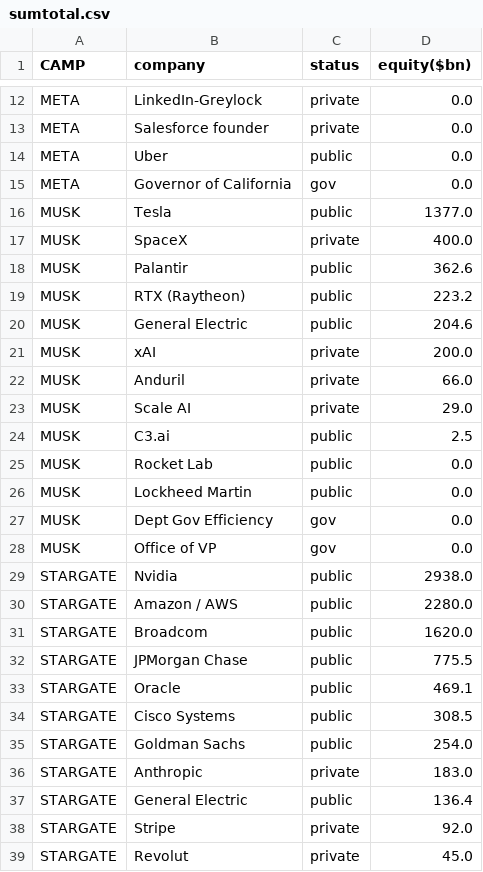
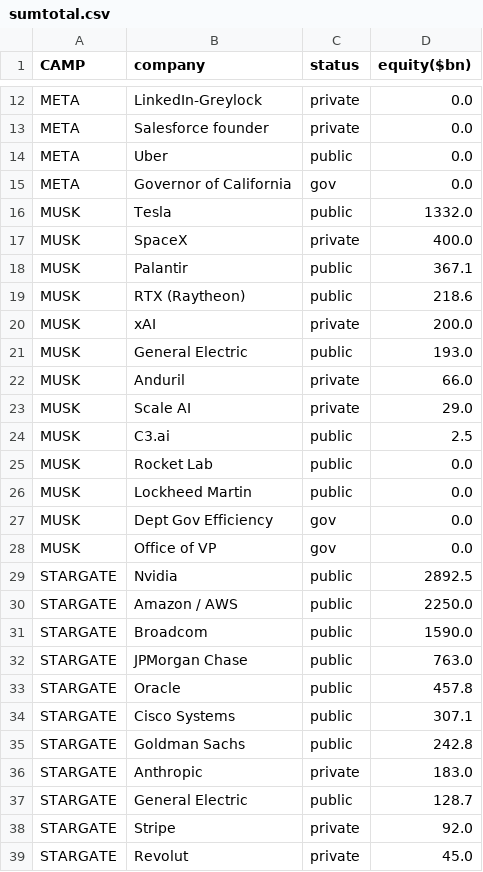
Before and after one commit to ayeeff/fiefdom, a CSV file: data/sumtotal.csv, drawn as a sheet; only a part is shown, gaps mark what is left out; the diff covers the shown part only.

```diff
--- a/data/sumtotal.csv
+++ b/data/sumtotal.csv
@@ -15,8 +15,8 @@ META,Uber,public,0.0
 META,Governor of California,gov,0.0
-MUSK,Tesla,public,1377.0
+MUSK,Tesla,public,1332.0
 MUSK,SpaceX,private,400.0
-MUSK,Palantir,public,362.6
-MUSK,RTX (Raytheon),public,223.2
-MUSK,General Electric,public,204.6
+MUSK,Palantir,public,367.1
+MUSK,RTX (Raytheon),public,218.6
 MUSK,xAI,private,200.0
+MUSK,General Electric,public,193.0
 MUSK,Anduril,private,66.0
@@ -28,11 +28,11 @@ MUSK,Dept Gov Efficiency,gov,0.0
 MUSK,Office of VP,gov,0.0
-STARGATE,Nvidia,public,2938.0
-STARGATE,Amazon / AWS,public,2280.0
-STARGATE,Broadcom,public,1620.0
-STARGATE,JPMorgan Chase,public,775.5
-STARGATE,Oracle,public,469.1
-STARGATE,Cisco Systems,public,308.5
-STARGATE,Goldman Sachs,public,254.0
+STARGATE,Nvidia,public,2892.5
+STARGATE,Amazon / AWS,public,2250.0
+STARGATE,Broadcom,public,1590.0
+STARGATE,JPMorgan Chase,public,763.0
+STARGATE,Oracle,public,457.8
+STARGATE,Cisco Systems,public,307.1
+STARGATE,Goldman Sachs,public,242.8
 STARGATE,Anthropic,private,183.0
-STARGATE,General Electric,public,136.4
+STARGATE,General Electric,public,128.7
 STARGATE,Stripe,private,92.0
```
Also changed, not shown: 7 edited cells elsewhere in this file.
